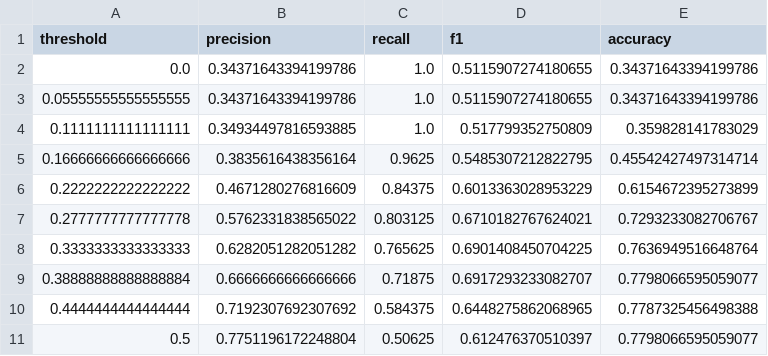
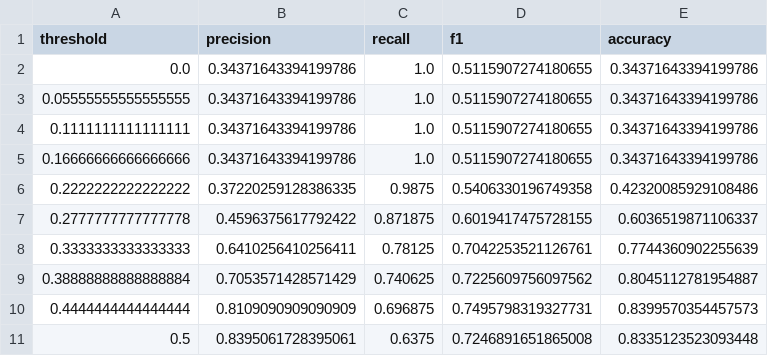
Before and after one commit to Wrendm/cis423, a CSV file: xgb_thresholds.csv, drawn as a sheet; only a part is shown; the diff covers the shown part only.

```diff
--- a/xgb_thresholds.csv
+++ b/xgb_thresholds.csv
@@ -3,9 +3,9 @@ threshold,precision,recall,f1,accuracy
 0.05555555555555555,0.34371643394199786,1.0,0.5115907274180655,0.34371643394199786
-0.1111111111111111,0.34934497816593885,1.0,0.517799352750809,0.359828141783029
-0.16666666666666666,0.3835616438356164,0.9625,0.5485307212822795,0.45542427497314714
-0.2222222222222222,0.4671280276816609,0.84375,0.6013363028953229,0.6154672395273899
-0.2777777777777778,0.5762331838565022,0.803125,0.6710182767624021,0.7293233082706767
-0.3333333333333333,0.6282051282051282,0.765625,0.6901408450704225,0.7636949516648764
-0.38888888888888884,0.6666666666666666,0.71875,0.6917293233082707,0.7798066595059077
-0.4444444444444444,0.7192307692307692,0.584375,0.6448275862068965,0.7787325456498388
-0.5,0.7751196172248804,0.50625,0.612476370510397,0.7798066595059077
+0.1111111111111111,0.34371643394199786,1.0,0.5115907274180655,0.34371643394199786
+0.16666666666666666,0.34371643394199786,1.0,0.5115907274180655,0.34371643394199786
+0.2222222222222222,0.37220259128386335,0.9875,0.5406330196749358,0.42320085929108486
+0.2777777777777778,0.4596375617792422,0.871875,0.6019417475728155,0.6036519871106337
+0.3333333333333333,0.6410256410256411,0.78125,0.7042253521126761,0.7744360902255639
+0.38888888888888884,0.7053571428571429,0.740625,0.7225609756097562,0.8045112781954887
+0.4444444444444444,0.8109090909090909,0.696875,0.7495798319327731,0.8399570354457573
+0.5,0.8395061728395061,0.6375,0.7246891651865008,0.8335123523093448
```
Also changed, not shown: 28 edited cells elsewhere in this file, ann_thresholds.csv, knn_thresholds.csv, 1 other file.
